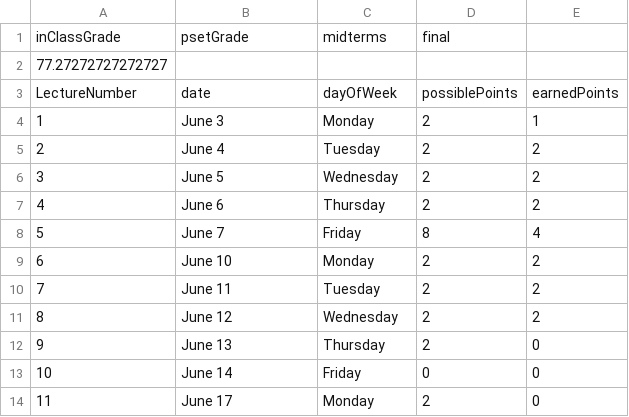
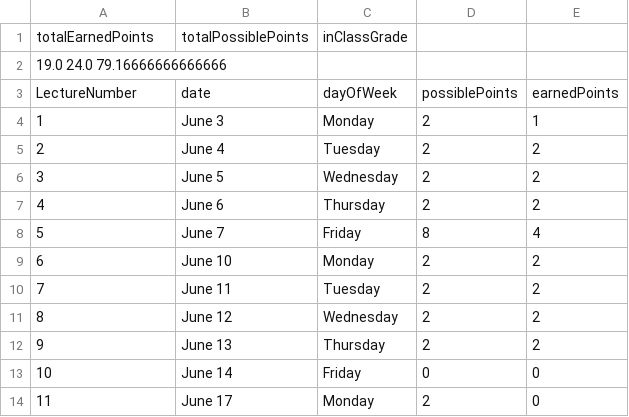
Before and after one commit to Ammaar-Alam/mat201-grade-calculator, a CSV file: lectures.csv, drawn as a sheet; only a part is shown.

Commit message:
adding better grade saving

```diff
--- a/lectures.csv
+++ b/lectures.csv
@@ -1,3 +1,3 @@
-inClassGrade,psetGrade,midterms,final
-77.27272727272727
+totalEarnedPoints,totalPossiblePoints,inClassGrade
+19.0 24.0 79.16666666666666
 LectureNumber,date,dayOfWeek,possiblePoints,earnedPoints
@@ -11,3 +11,3 @@ LectureNumber,date,dayOfWeek,possiblePoints,earnedPoints
 8,June 12,Wednesday,2,2
-9,June 13,Thursday,2,0
+9,June 13,Thursday,2,2
 10,June 14,Friday,0,0
```
Also changed, not shown: out/production/mat201-grade_calc/lectures.csv, 3 other files.
